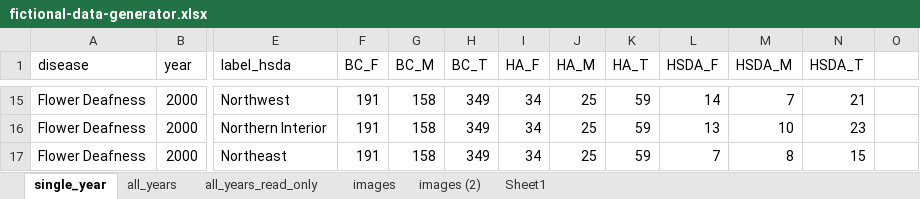
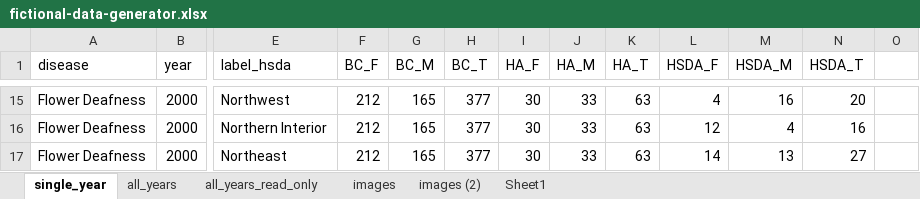
Before and after one commit to IHACRU/suppress-for-release, an Excel workbook: data-public/raw/fictional-data-generator.xlsx, sheet single_year, drawn as a sheet; only a part is shown, gaps mark what is left out; values as stored, in another font and other column widths than the file's, no borders; conditional formats not drawn; the diff covers the shown part only; the diff names each change by its address in the sheet, - before the commit and + after, or states it on an @@ line.

```diff
--- a/data-public/raw/fictional-data-generator.xlsx (sheet single_year)
+++ b/data-public/raw/fictional-data-generator.xlsx (sheet single_year)
-F15:F17 (BC_F): 191
+F15:F17 (BC_F): 212
-G15:G17 (BC_M): 158
+G15:G17 (BC_M): 165
-H15:H17 (BC_T): 349
+H15:H17 (BC_T): 377
-I15:I17 (HA_F): 34
+I15:I17 (HA_F): 30
-J15:J17 (HA_M): 25
+J15:J17 (HA_M): 33
-K15:K17 (HA_T): 59
+K15:K17 (HA_T): 63
-L15 (HSDA_F): 14
+L15 (HSDA_F): 4
-M15 (HSDA_M): 7
+M15 (HSDA_M): 16
-N15 (HSDA_T): 21
+N15 (HSDA_T): 20
-L16 (HSDA_F): 13
+L16 (HSDA_F): 12
-M16 (HSDA_M): 10
+M16 (HSDA_M): 4
-N16 (HSDA_T): 23
+N16 (HSDA_T): 16
-L17 (HSDA_F): 7
+L17 (HSDA_F): 14
-M17 (HSDA_M): 8
+M17 (HSDA_M): 13
-N17 (HSDA_T): 15
+N17 (HSDA_T): 27
```
Also changed, not shown: 1 added row, 1 removed row and 101 edited cells elsewhere in this sheet, sheet all_years, formulas that keep their value, 1 other file.
